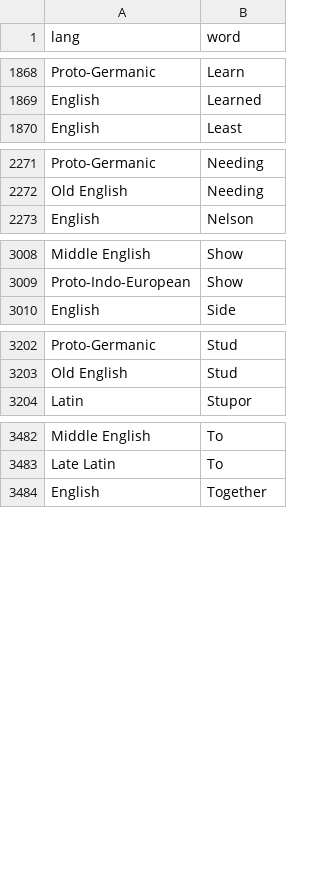
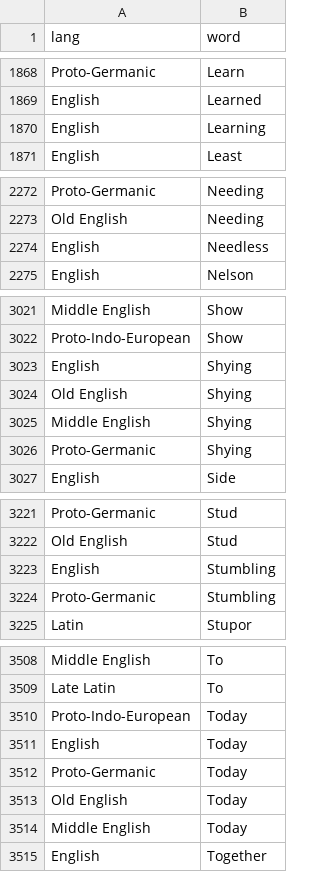
Before and after one commit to charcoalcharts-open/funbot, a CSV file: data/words.csv, drawn as a sheet; only a part is shown, gaps mark what is left out; the diff covers the shown part only.

```diff
--- a/data/words.csv
+++ b/data/words.csv
@@ -1869,2 +1869,3 @@ Proto-Germanic,Learn
 English,Learned
+English,Learning
 English,Least
@@ -2272,2 +2273,3 @@ Proto-Germanic,Needing
 Old English,Needing
+English,Needless
 English,Nelson
@@ -3009,2 +3022,6 @@ Middle English,Show
 Proto-Indo-European,Show
+English,Shying
+Old English,Shying
+Middle English,Shying
+Proto-Germanic,Shying
 English,Side
@@ -3203,2 +3222,4 @@ Proto-Germanic,Stud
 Old English,Stud
+English,Stumbling
+Proto-Germanic,Stumbling
 Latin,Stupor
@@ -3483,2 +3509,7 @@ Middle English,To
 Late Latin,To
+Proto-Indo-European,Today
+English,Today
+Proto-Germanic,Today
+Old English,Today
+Middle English,Today
 English,Together
```
Also changed, not shown: 19 added rows elsewhere in this file.
